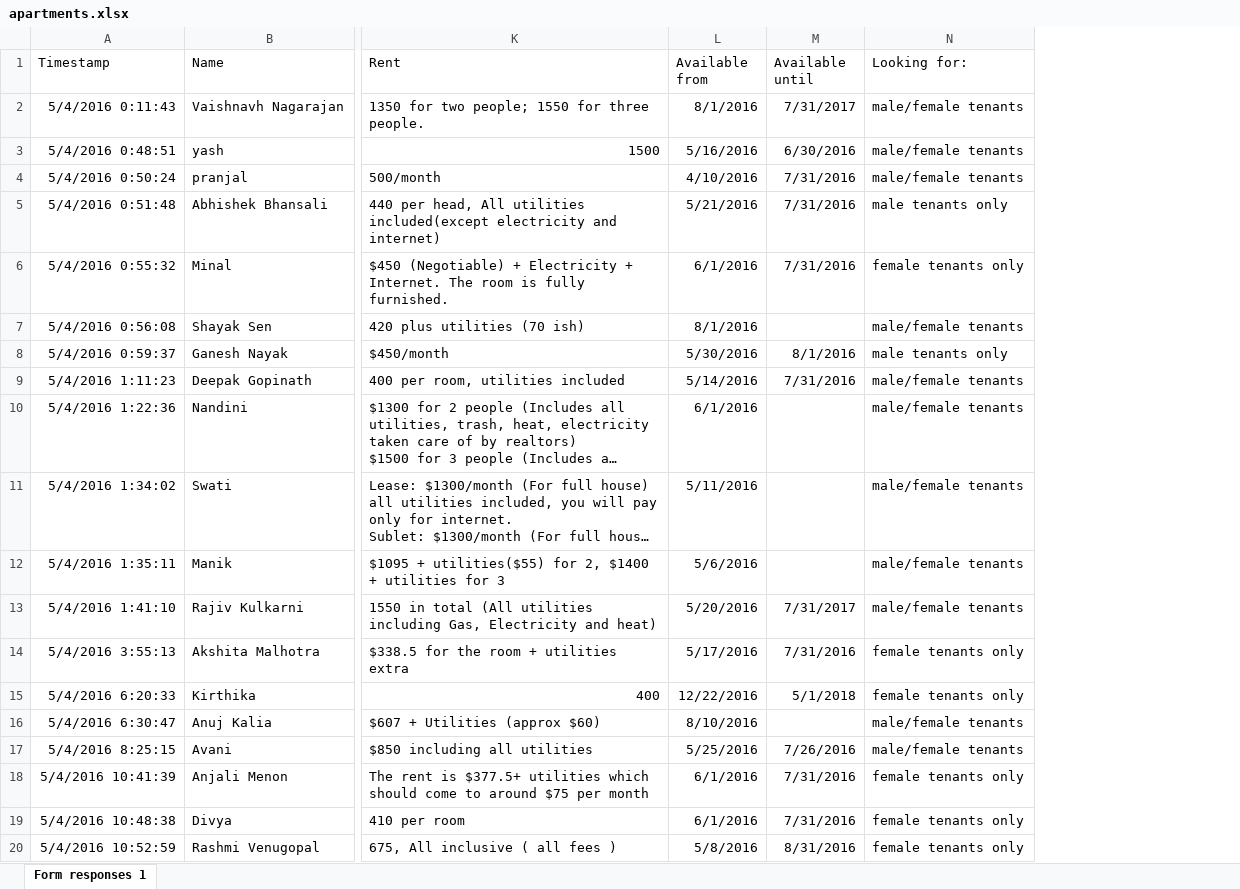
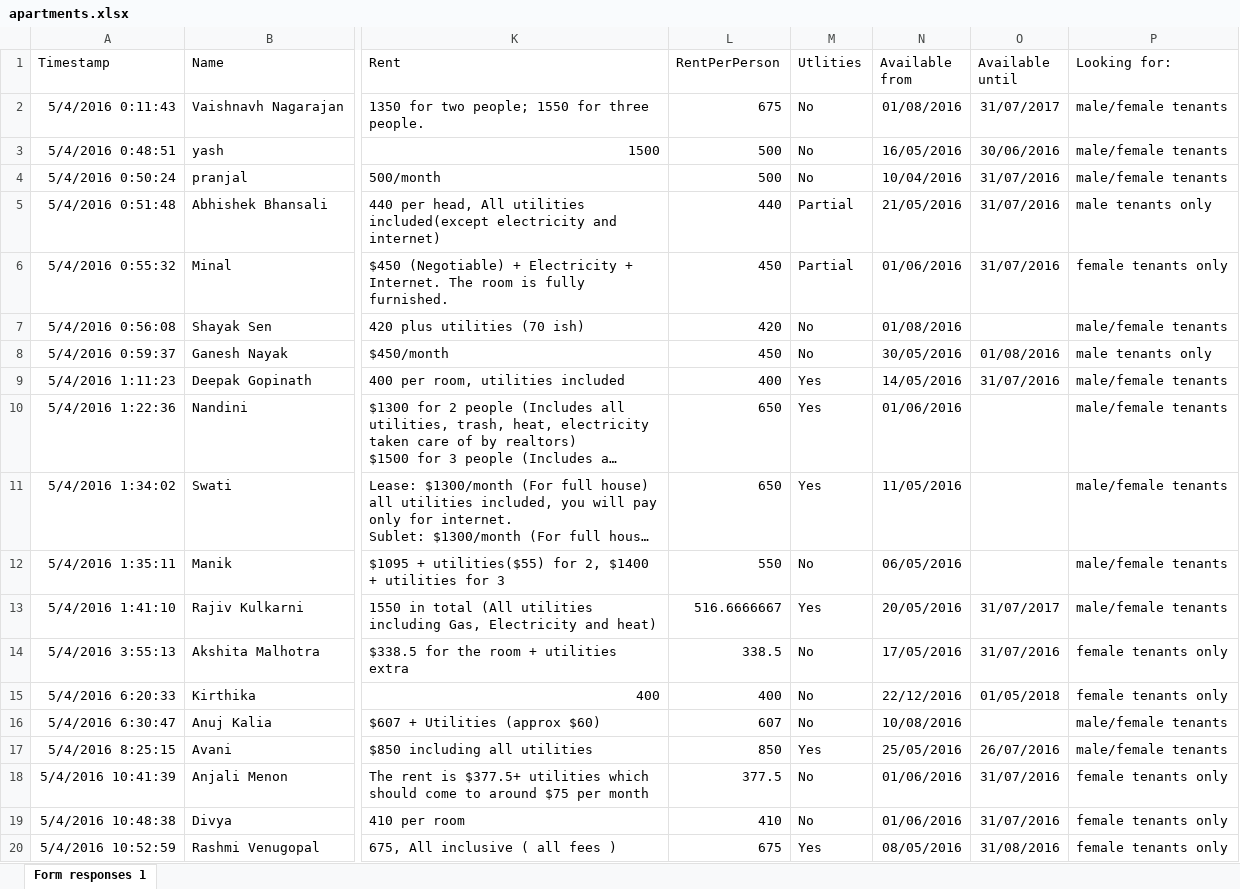
Before and after one commit to deepakdilipkumar/pittsburgh-apartments, an Excel workbook: data/apartments.xlsx, sheet Form responses 1, drawn as a sheet; only a part is shown, gaps mark what is left out; long unchanged cells end in …; values as stored, in another font and other column widths than the file's, no borders; charts and pictures not drawn; addresses are those after the commit; the diff covers the shown part only; the diff names each change by its address in the sheet, - before the commit and + after, or states it on an @@ line.

Commit message:
Cleaned up data

```diff
--- a/data/apartments.xlsx (sheet Form responses 1)
+++ b/data/apartments.xlsx (sheet Form responses 1)
+column L (RentPerPerson), rows 2-20: 675 | 500 | 500 | 440 | 450 | 420 | 450 | 400 | 650 | 650 | 550 | 516.6666667 | 338.5 | 400 | 607 | 850 | 377.5 | 410 | 675
+column M (Utlities), rows 2-20: No | No | No | Partial | Partial | No | No | Yes | Yes | Yes | No | Yes | No | No | No | Yes | No | No | Yes
-N2 (Available from): 8/1/2016
+N2 (Available from): 01/08/2016
-O2 (Available until): 7/31/2017
+O2 (Available until): 31/07/2017
-N3 (Available from): 5/16/2016
+N3 (Available from): 16/05/2016
-O3 (Available until): 6/30/2016
+O3 (Available until): 30/06/2016
-N4 (Available from): 4/10/2016
+N4 (Available from): 10/04/2016
-O4:O6 (Available until): 7/31/2016
+O4:O6 (Available until): 31/07/2016
-N5 (Available from): 5/21/2016
+N5 (Available from): 21/05/2016
-N6 (Available from): 6/1/2016
+N6 (Available from): 01/06/2016
-N7 (Available from): 8/1/2016
+N7 (Available from): 01/08/2016
-N8 (Available from): 5/30/2016
+N8 (Available from): 30/05/2016
-O8 (Available until): 8/1/2016
+O8 (Available until): 01/08/2016
-N9 (Available from): 5/14/2016
+N9 (Available from): 14/05/2016
-O9 (Available until): 7/31/2016
+O9 (Available until): 31/07/2016
-N10 (Available from): 6/1/2016
+N10 (Available from): 01/06/2016
-N11 (Available from): 5/11/2016
+N11 (Available from): 11/05/2016
-N12 (Available from): 5/6/2016
+N12 (Available from): 06/05/2016
-N13 (Available from): 5/20/2016
+N13 (Available from): 20/05/2016
-O13 (Available until): 7/31/2017
+O13 (Available until): 31/07/2017
-N14 (Available from): 5/17/2016
+N14 (Available from): 17/05/2016
-O14 (Available until): 7/31/2016
+O14 (Available until): 31/07/2016
-N15 (Available from): 12/22/2016
+N15 (Available from): 22/12/2016
-O15 (Available until): 5/1/2018
+O15 (Available until): 01/05/2018
-N16 (Available from): 8/10/2016
+N16 (Available from): 10/08/2016
-N17 (Available from): 5/25/2016
+N17 (Available from): 25/05/2016
-O17 (Available until): 7/26/2016
+O17 (Available until): 26/07/2016
-N18:N19 (Available from): 6/1/2016
+N18:N19 (Available from): 01/06/2016
-O18:O19 (Available until): 7/31/2016
+O18:O19 (Available until): 31/07/2016
-N20 (Available from): 5/8/2016
+N20 (Available from): 08/05/2016
-O20 (Available until): 8/31/2016
+O20 (Available until): 31/08/2016
```
Also changed, not shown: 96 edited cells elsewhere in this sheet, charts or pictures, 1 other file.
